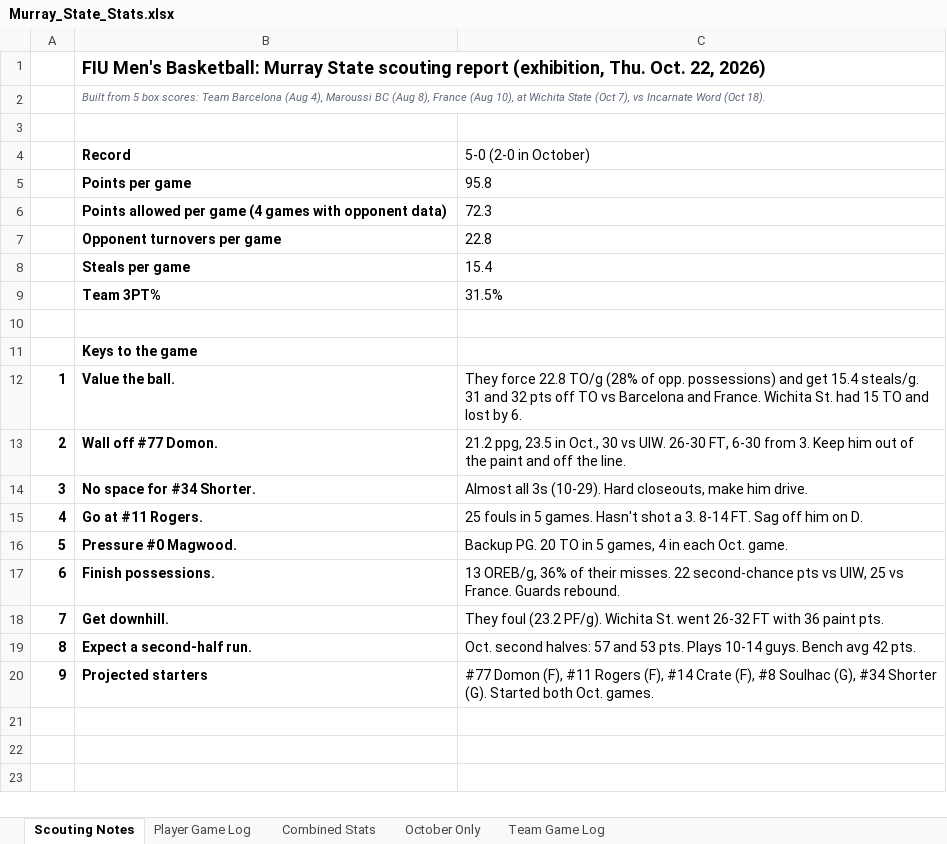
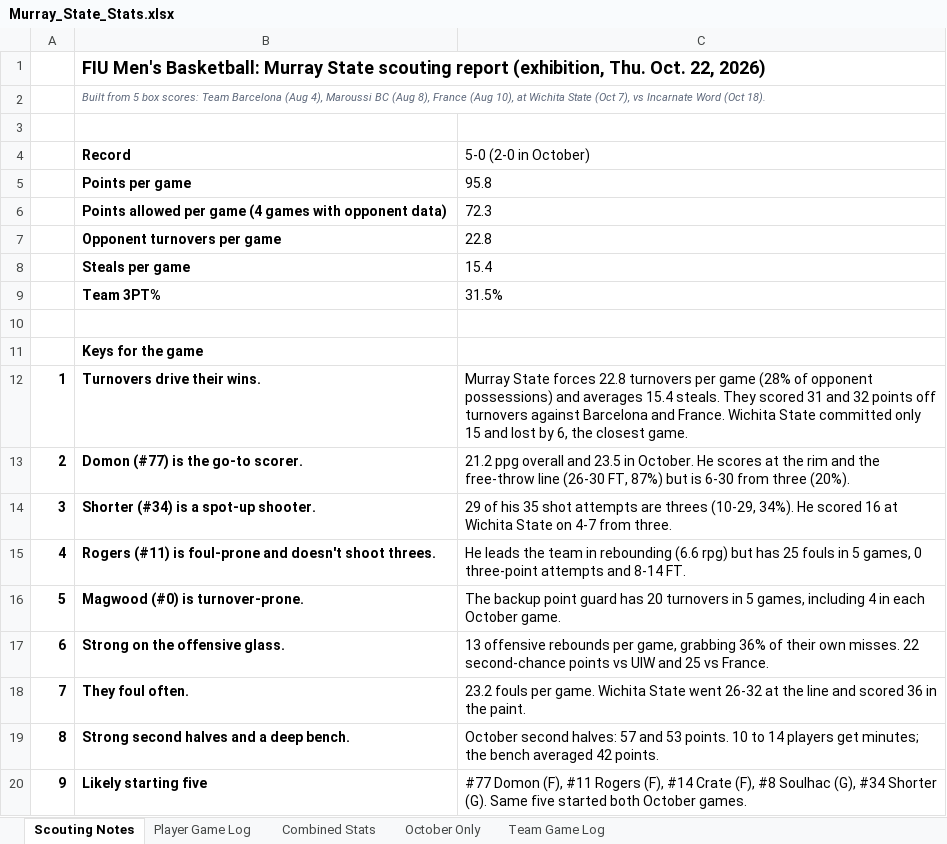
Before and after one commit to swaylee8/Findery1, an Excel workbook: murray-state-scouting/Murray_State_Stats.xlsx, sheet Scouting Notes, drawn as a sheet; values as stored, in another font and other column widths than the file's, no borders; removed rows and columns are numbered as before the commit, all else as after; the diff names each change by its address in the sheet, - before the commit and + after, or states it on an @@ line.

```diff
--- a/murray-state-scouting/Murray_State_Stats.xlsx (sheet Scouting Notes)
+++ b/murray-state-scouting/Murray_State_Stats.xlsx (sheet Scouting Notes)
-B11 (Record): Keys to the game
+B11 (Record): Keys for the game
-row 12: 1 | Value the ball. | They force 22.8 TO/g (28% of opp. possessions) and get 15.4 steals/g. 31 and 32 pts off TO vs Barcelona and France. Wichita St. had 15 TO and lost by 6.
-row 13: 2 | Wall off #77 Domon. | 21.2 ppg, 23.5 in Oct., 30 vs UIW. 26-30 FT, 6-30 from 3. Keep him out of the paint and off the line.
+row 12: 1 | Turnovers drive their wins. | Murray State forces 22.8 turnovers per game (28% of opponent possessions) and averages 15.4 steals. They scored 31 and 32 points off turnovers against Barcelona and France. Wichita State committed only 15 and lost by 6, the closest game.
+row 13: 2 | Domon (#77) is the go-to scorer. | 21.2 ppg overall and 23.5 in October. He scores at the rim and the free-throw line (26-30 FT, 87%) but is 6-30 from three (20%).
-B14 (Record): No space for #34 Shorter.
+B14 (Record): Shorter (#34) is a spot-up shooter.
-C14 (5-0 (2-0 in October)): Almost all 3s (10-29). Hard closeouts, make him drive.
+C14 (5-0 (2-0 in October)): 29 of his 35 shot attempts are threes (10-29, 34%). He scored 16 at Wichita State on 4-7 from three.
-row 15: 4 | Go at #11 Rogers. | 25 fouls in 5 games. Hasn't shot a 3. 8-14 FT. Sag off him on D.
+row 15: 4 | Rogers (#11) is foul-prone and doesn't shoot threes. | He leads the team in rebounding (6.6 rpg) but has 25 fouls in 5 games, 0 three-point attempts and 8-14 FT.
-B16 (Record): Pressure #0 Magwood.
+B16 (Record): Magwood (#0) is turnover-prone.
-C16 (5-0 (2-0 in October)): Backup PG. 20 TO in 5 games, 4 in each Oct. game.
+C16 (5-0 (2-0 in October)): The backup point guard has 20 turnovers in 5 games, including 4 in each October game.
-B17 (Record): Finish possessions.
+B17 (Record): Strong on the offensive glass.
-C17 (5-0 (2-0 in October)): 13 OREB/g, 36% of their misses. 22 second-chance pts vs UIW, 25 vs France. Guards rebound.
+C17 (5-0 (2-0 in October)): 13 offensive rebounds per game, grabbing 36% of their own misses. 22 second-chance points vs UIW and 25 vs France.
-B18 (Record): Get downhill.
+B18 (Record): They foul often.
-C18 (5-0 (2-0 in October)): They foul (23.2 PF/g). Wichita St. went 26-32 FT with 36 paint pts.
+C18 (5-0 (2-0 in October)): 23.2 fouls per game. Wichita State went 26-32 at the line and scored 36 in the paint.
-B19 (Record): Expect a second-half run.
+B19 (Record): Strong second halves and a deep bench.
-C19 (5-0 (2-0 in October)): Oct. second halves: 57 and 53 pts. Plays 10-14 guys. Bench avg 42 pts.
+C19 (5-0 (2-0 in October)): October second halves: 57 and 53 points. 10 to 14 players get minutes; the bench averaged 42 points.
-B20 (Record): Projected starters
+B20 (Record): Likely starting five
-C20 (5-0 (2-0 in October)): …Shorter (G). Started both Oct. games.
+C20 (5-0 (2-0 in October)): …Shorter (G). Same five started both October games.
```
Also changed, not shown: 1 other file.
